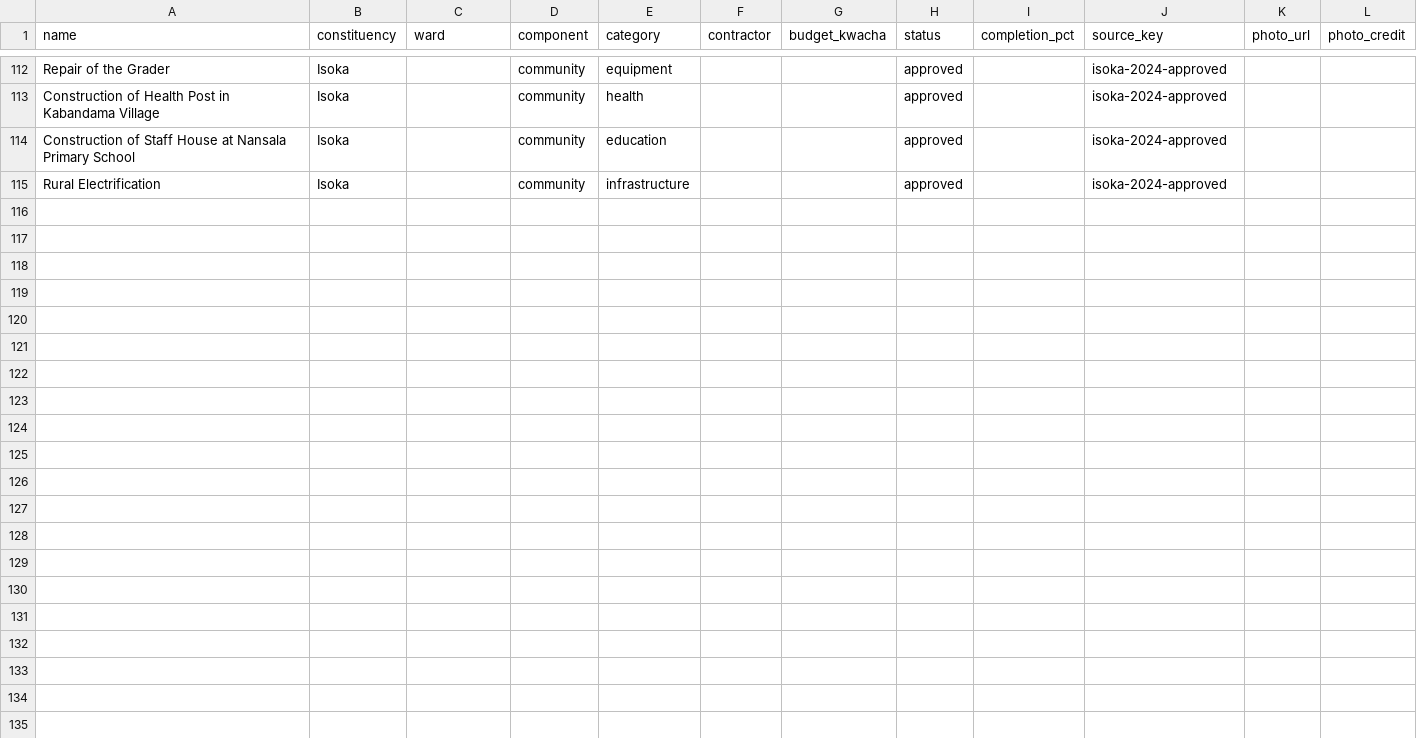
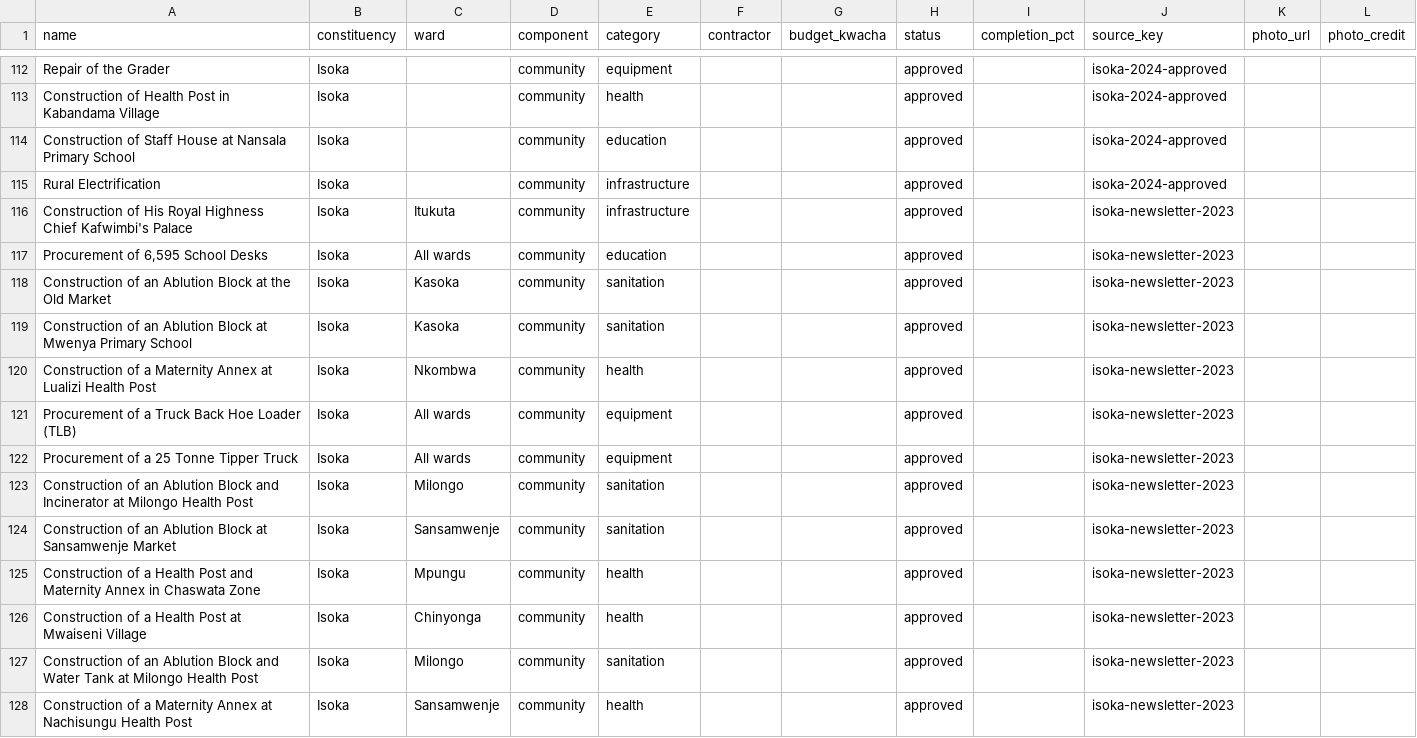
Before and after one commit to munemoii/zambia-cdf-tracker, a CSV file: model/expansion/muchinga/projects.csv, drawn as a sheet; only a part is shown, gaps mark what is left out; the diff names each change by its address in the sheet, - before the commit and + after, or states it on an @@ line.

Commit message:
Held-pile blitz: Isoka 2023 approvals proved by Isoka Town Council's own June 2023 newsletter — 13 rows promoted (approved FY2023, total 1,682); Nansala staff house + REA electricity stay held (same-named projects already live from council's 2024 list — double-count risk, Caleb's ruling); Ndola Central 29 assessed — ZPPA tender corroboration only, no promotion; Lunga/Kabompo held annotations committed

```diff
--- a/model/expansion/muchinga/projects.csv
+++ b/model/expansion/muchinga/projects.csv
+row 116: Construction of His Royal Highness Chief Kafwimbi's Palace | Isoka | Itukuta | community | infrastructure |  |  | approved |  | isoka-newsletter-2023
+row 117: Procurement of 6,595 School Desks | Isoka | All wards | community | education |  |  | approved |  | isoka-newsletter-2023
+row 118: Construction of an Ablution Block at the Old Market | Isoka | Kasoka | community | sanitation |  |  | approved |  | isoka-newsletter-2023
+row 119: Construction of an Ablution Block at Mwenya Primary School | Isoka | Kasoka | community | sanitation |  |  | approved |  | isoka-newsletter-2023
+row 120: Construction of a Maternity Annex at Lualizi Health Post | Isoka | Nkombwa | community | health |  |  | approved |  | isoka-newsletter-2023
+row 121: Procurement of a Truck Back Hoe Loader (TLB) | Isoka | All wards | community | equipment |  |  | approved |  | isoka-newsletter-2023
+row 122: Procurement of a 25 Tonne Tipper Truck | Isoka | All wards | community | equipment |  |  | approved |  | isoka-newsletter-2023
+row 123: Construction of an Ablution Block and Incinerator at Milongo Health Post | Isoka | Milongo | community | sanitation |  |  | approved |  | isoka-newsletter-2023
+row 124: Construction of an Ablution Block at Sansamwenje Market | Isoka | Sansamwenje | community | sanitation |  |  | approved |  | isoka-newsletter-2023
+row 125: Construction of a Health Post and Maternity Annex in Chaswata Zone | Isoka | Mpungu | community | health |  |  | approved |  | isoka-newsletter-2023
+row 126: Construction of a Health Post at Mwaiseni Village | Isoka | Chinyonga | community | health |  |  | approved |  | isoka-newsletter-2023
+row 127: Construction of an Ablution Block and Water Tank at Milongo Health Post | Isoka | Milongo | community | sanitation |  |  | approved |  | isoka-newsletter-2023
+row 128: Construction of a Maternity Annex at Nachisungu Health Post | Isoka | Sansamwenje | community | health |  |  | approved |  | isoka-newsletter-2023
```
Also changed, not shown: model/expansion/muchinga/held.csv, model/expansion/muchinga/sources.csv, 24 other files.
